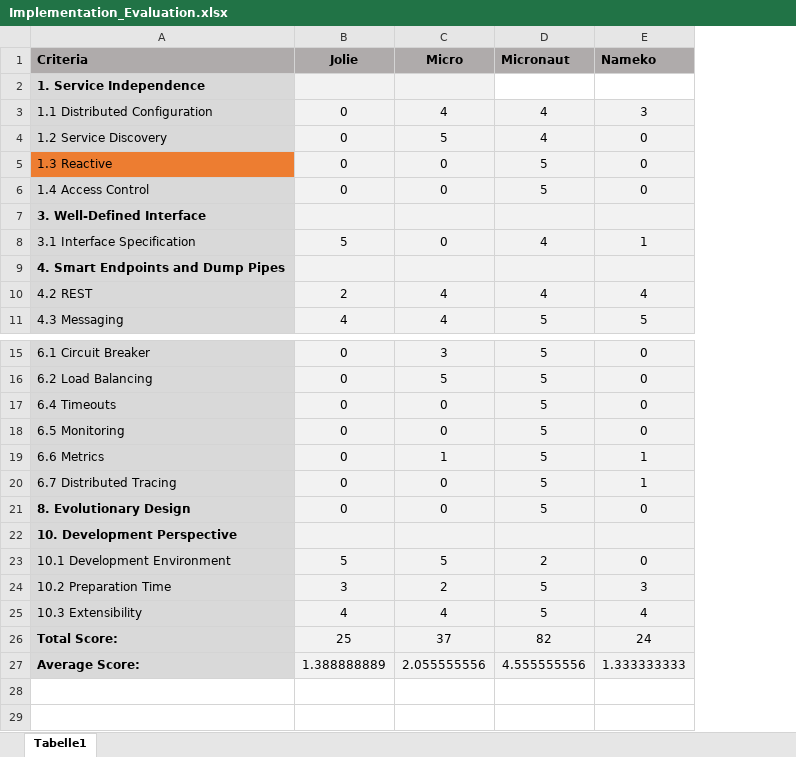
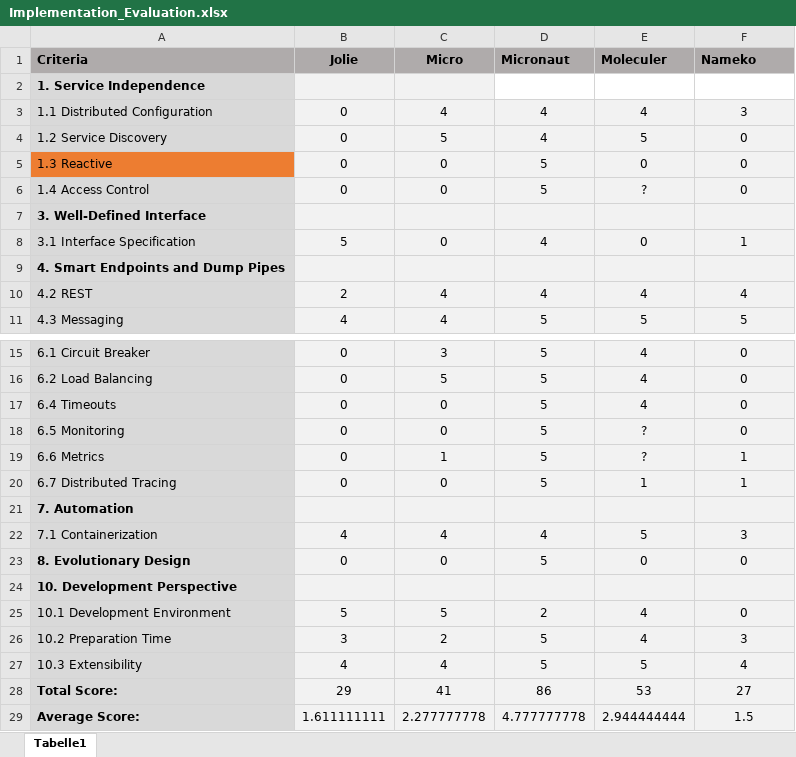
Before and after one commit to IsabellSailer/ms-framework-comparison, an Excel workbook: Data/Implementation_Evaluation.xlsx, sheet Tabelle1, drawn as a sheet; only a part is shown, gaps mark what is left out; values as stored, in another font and other column widths than the file's, no borders; addresses are those after the commit; the diff names each change by its address in the sheet, - before the commit and + after, or states it on an @@ line.

Commit message:
updated implementation comparison

```diff
--- a/Data/Implementation_Evaluation.xlsx (sheet Tabelle1)
+++ b/Data/Implementation_Evaluation.xlsx (sheet Tabelle1)
+column E (Moleculer), rows 3-11: 4 | 5 | 0 | ? |  | 0 |  | 4 | 5; rows 15-20: 4 | 4 | 4 | ? | ? | 1; rows 23-29: 0 |  | 4 | 4 | 5 | 53 | 2.944444444
+row 21: 7. Automation
+row 22: 7.1 Containerization | 4 | 4 | 4 | 5 | 3
-B28 (Jolie): 25
+B28 (Jolie): 29
-C28 (Micro): 37
+C28 (Micro): 41
-D28 (Micronaut): 82
+D28 (Micronaut): 86
-F28 (Nameko): 24
+F28 (Nameko): 27
-B29 (Jolie): 1.388888889
+B29 (Jolie): 1.611111111
-C29 (Micro): 2.055555556
+C29 (Micro): 2.277777778
-D29 (Micronaut): 4.555555556
+D29 (Micronaut): 4.777777778
-F29 (Nameko): 1.333333333
+F29 (Nameko): 1.5
```
